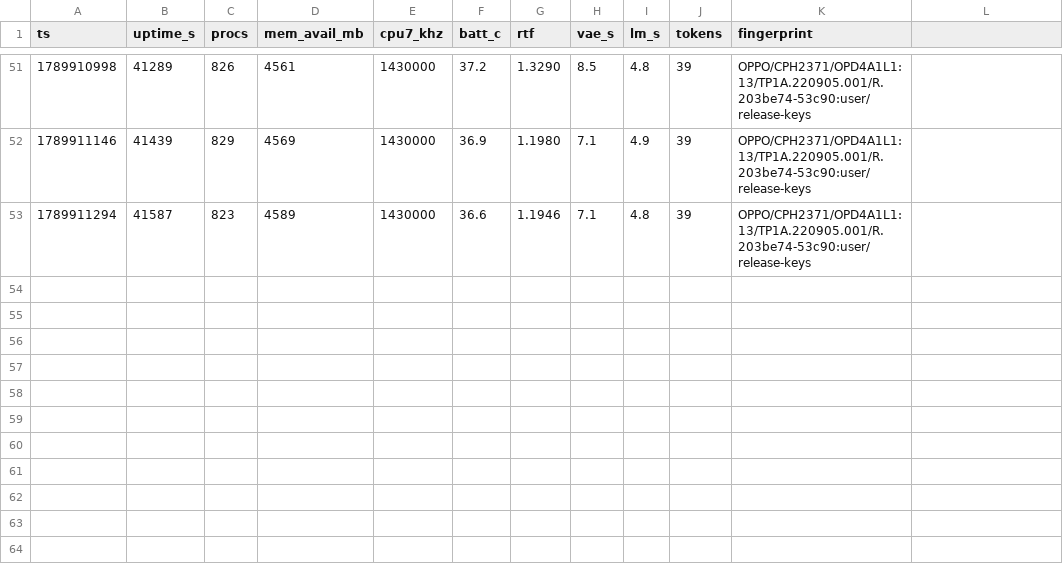
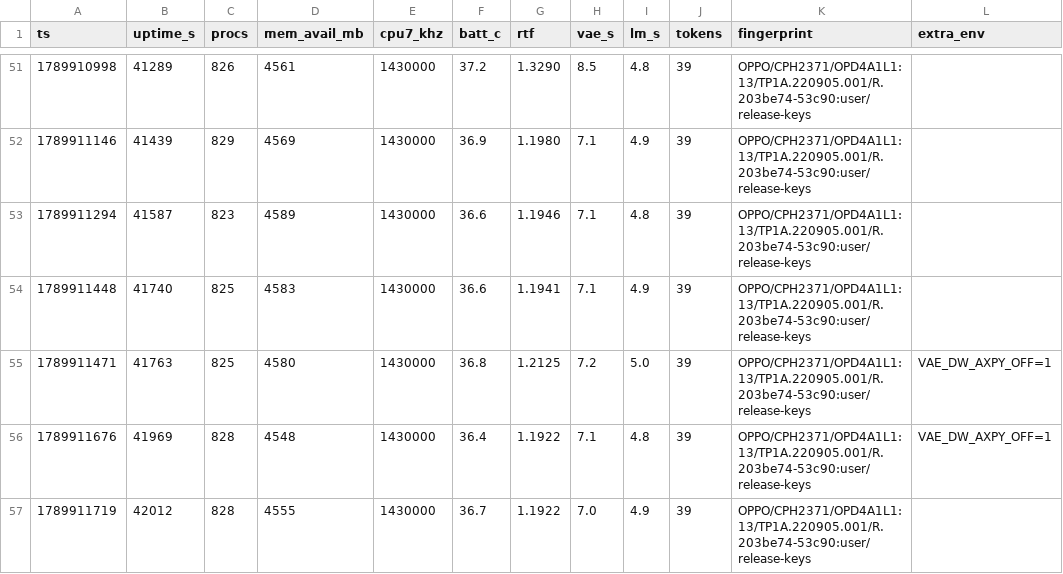
Before and after one commit to vieenrose/VibeASR.cpp, a TSV file: .auto/device_state.tsv, drawn as a sheet; only a part is shown, gaps mark what is left out; the diff names each change by its address in the sheet, - before the commit and + after, or states it on an @@ line.

Commit message:
Exp907: telemetry extra_env column (measure.sh + check 18 in lockstep); audit 129/0, selftest-18 green; anchor 1.1922

```diff
--- a/.auto/device_state.tsv
+++ b/.auto/device_state.tsv
-L1: (empty)
+L1: extra_env
+row 54: 1789911448 | 41740 | 825 | 4583 | 1430000 | 36.6 | 1.1941 | 7.1 | 4.9 | 39 | OPPO/CPH2371/OPD4A1L1:13/TP1A.220905.001/R.203be74-53c90:user/release-keys
+row 55: 1789911471 | 41763 | 825 | 4580 | 1430000 | 36.8 | 1.2125 | 7.2 | 5.0 | 39 | OPPO/CPH2371/OPD4A1L1:13/TP1A.220905.001/R.203be74-53c90:user/release-keys | VAE_DW_AXPY_OFF=1
+row 56: 1789911676 | 41969 | 828 | 4548 | 1430000 | 36.4 | 1.1922 | 7.1 | 4.8 | 39 | OPPO/CPH2371/OPD4A1L1:13/TP1A.220905.001/R.203be74-53c90:user/release-keys | VAE_DW_AXPY_OFF=1
+row 57: 1789911719 | 42012 | 828 | 4555 | 1430000 | 36.7 | 1.1922 | 7.0 | 4.9 | 39 | OPPO/CPH2371/OPD4A1L1:13/TP1A.220905.001/R.203be74-53c90:user/release-keys
```
Also changed, not shown: 4 other files.
